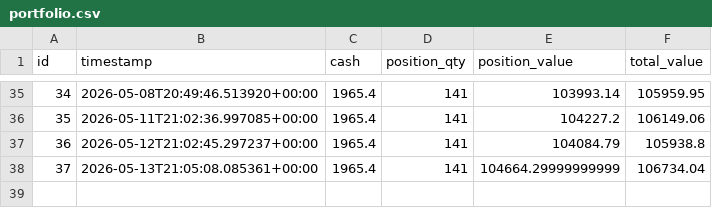
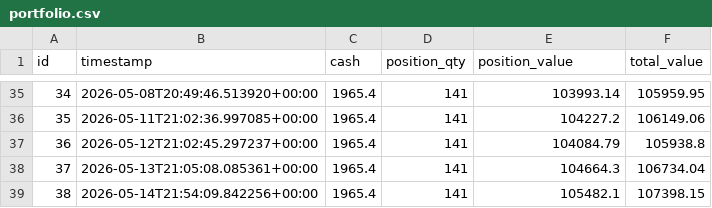
Before and after one commit to dads2busy/SchroederTrader, a CSV file: data/portfolio.csv, drawn as a sheet; only a part is shown, gaps mark what is left out.

```diff
--- a/data/portfolio.csv
+++ b/data/portfolio.csv
@@ -37,2 +37,3 @@ id,timestamp,cash,position_qty,position_value,total_value
 36,2026-05-12T21:02:45.297237+00:00,1965.4,141,104084.79,105938.8
-37,2026-05-13T21:05:08.085361+00:00,1965.4,141,104664.29999999999,106734.04
+37,2026-05-13T21:05:08.085361+00:00,1965.4,141,104664.3,106734.04
+38,2026-05-14T21:54:09.842256+00:00,1965.4,141,105482.1,107398.15
```
Also changed, not shown: data/llm_shadow_signals.csv, data/shadow_signals.csv, 1 other file.
